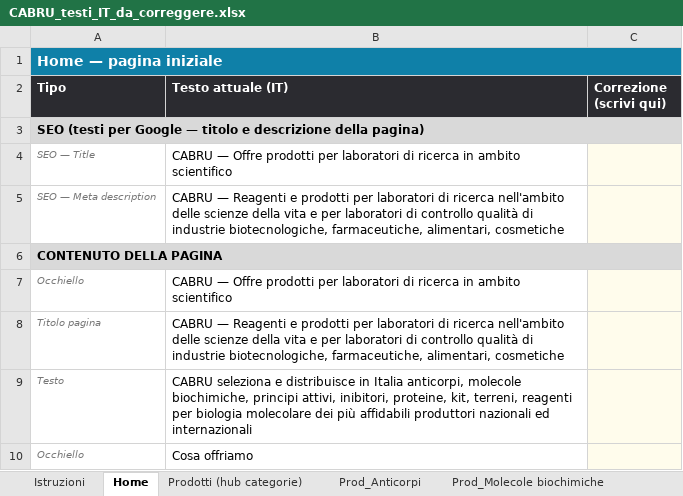
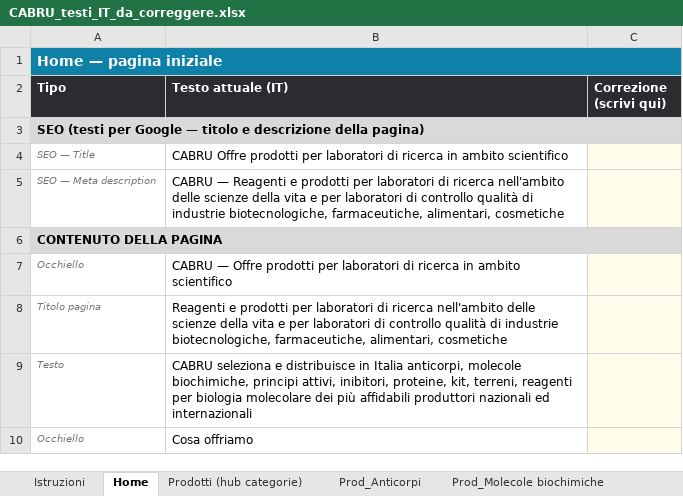
Before and after one commit to tdrdgit/cabru.it_website, an Excel workbook: _tooling/CABRU_testi_IT_da_correggere.xlsx, sheet Home, drawn as a sheet; only a part is shown; values as stored, in another font and other column widths than the file's, no borders; the diff names each change by its address in the sheet, - before the commit and + after, or states it on an @@ line.

```diff
--- a/_tooling/CABRU_testi_IT_da_correggere.xlsx (sheet Home)
+++ b/_tooling/CABRU_testi_IT_da_correggere.xlsx (sheet Home)
-B4 (Testo attuale (IT)): CABRU — Offre prodotti…
+B4 (Testo attuale (IT)): CABRU Offre prodotti…
-B8 (Testo attuale (IT)): CABRU — Reagenti e…
+B8 (Testo attuale (IT)): Reagenti e…
```
Also changed, not shown: 4 other files.
